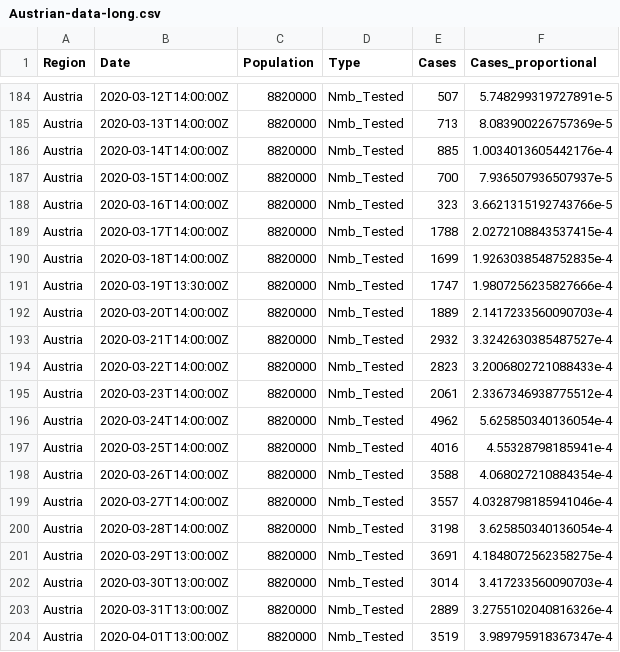
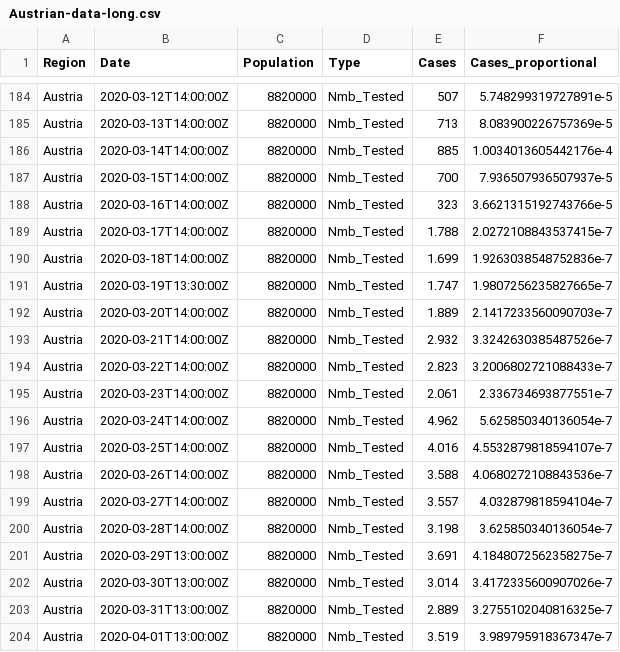
Before and after one commit to joph/Covid19-Austria-data, a CSV file: Austrian-data-long.csv, drawn as a sheet; only a part is shown, gaps mark what is left out; the diff covers the shown part only.

Commit message:
Update data

```diff
--- a/Austrian-data-long.csv
+++ b/Austrian-data-long.csv
@@ -188,17 +188,17 @@ Austria,2020-03-15T14:00:00Z,8820000,Nmb_Tested,700,7.936507936507937e-5
 Austria,2020-03-16T14:00:00Z,8820000,Nmb_Tested,323,3.6621315192743766e-5
-Austria,2020-03-17T14:00:00Z,8820000,Nmb_Tested,1788,2.0272108843537415e-4
-Austria,2020-03-18T14:00:00Z,8820000,Nmb_Tested,1699,1.9263038548752835e-4
-Austria,2020-03-19T13:30:00Z,8820000,Nmb_Tested,1747,1.9807256235827666e-4
-Austria,2020-03-20T14:00:00Z,8820000,Nmb_Tested,1889,2.1417233560090703e-4
-Austria,2020-03-21T14:00:00Z,8820000,Nmb_Tested,2932,3.3242630385487527e-4
-Austria,2020-03-22T14:00:00Z,8820000,Nmb_Tested,2823,3.2006802721088433e-4
-Austria,2020-03-23T14:00:00Z,8820000,Nmb_Tested,2061,2.3367346938775512e-4
-Austria,2020-03-24T14:00:00Z,8820000,Nmb_Tested,4962,5.625850340136054e-4
-Austria,2020-03-25T14:00:00Z,8820000,Nmb_Tested,4016,4.55328798185941e-4
-Austria,2020-03-26T14:00:00Z,8820000,Nmb_Tested,3588,4.068027210884354e-4
-Austria,2020-03-27T14:00:00Z,8820000,Nmb_Tested,3557,4.0328798185941046e-4
-Austria,2020-03-28T14:00:00Z,8820000,Nmb_Tested,3198,3.625850340136054e-4
-Austria,2020-03-29T13:00:00Z,8820000,Nmb_Tested,3691,4.1848072562358275e-4
-Austria,2020-03-30T13:00:00Z,8820000,Nmb_Tested,3014,3.417233560090703e-4
-Austria,2020-03-31T13:00:00Z,8820000,Nmb_Tested,2889,3.2755102040816326e-4
-Austria,2020-04-01T13:00:00Z,8820000,Nmb_Tested,3519,3.989795918367347e-4
+Austria,2020-03-17T14:00:00Z,8820000,Nmb_Tested,1.788,2.0272108843537415e-7
+Austria,2020-03-18T14:00:00Z,8820000,Nmb_Tested,1.699,1.9263038548752836e-7
+Austria,2020-03-19T13:30:00Z,8820000,Nmb_Tested,1.747,1.9807256235827665e-7
+Austria,2020-03-20T14:00:00Z,8820000,Nmb_Tested,1.889,2.1417233560090703e-7
+Austria,2020-03-21T14:00:00Z,8820000,Nmb_Tested,2.932,3.3242630385487526e-7
+Austria,2020-03-22T14:00:00Z,8820000,Nmb_Tested,2.823,3.2006802721088433e-7
+Austria,2020-03-23T14:00:00Z,8820000,Nmb_Tested,2.061,2.336734693877551e-7
+Austria,2020-03-24T14:00:00Z,8820000,Nmb_Tested,4.962,5.625850340136054e-7
+Austria,2020-03-25T14:00:00Z,8820000,Nmb_Tested,4.016,4.5532879818594107e-7
+Austria,2020-03-26T14:00:00Z,8820000,Nmb_Tested,3.588,4.0680272108843536e-7
+Austria,2020-03-27T14:00:00Z,8820000,Nmb_Tested,3.557,4.032879818594104e-7
+Austria,2020-03-28T14:00:00Z,8820000,Nmb_Tested,3.198,3.625850340136054e-7
+Austria,2020-03-29T13:00:00Z,8820000,Nmb_Tested,3.691,4.1848072562358275e-7
+Austria,2020-03-30T13:00:00Z,8820000,Nmb_Tested,3.014,3.4172335600907026e-7
+Austria,2020-03-31T13:00:00Z,8820000,Nmb_Tested,2.889,3.2755102040816325e-7
+Austria,2020-04-01T13:00:00Z,8820000,Nmb_Tested,3.519,3.989795918367347e-7
```
Also changed, not shown: 1 added row and 20 edited cells elsewhere in this file.
